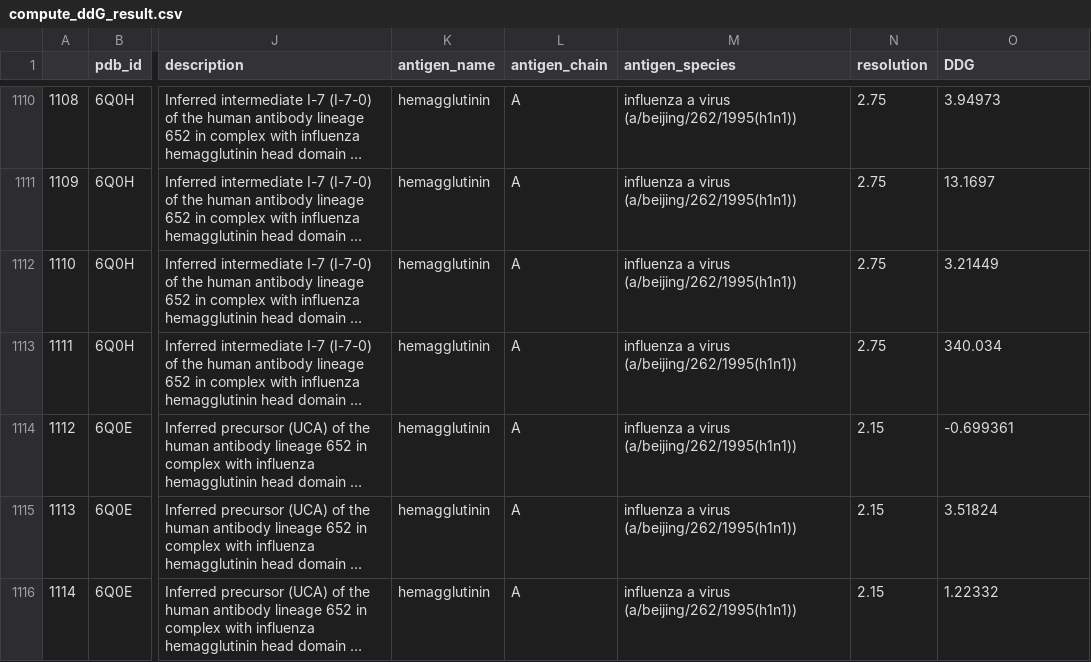
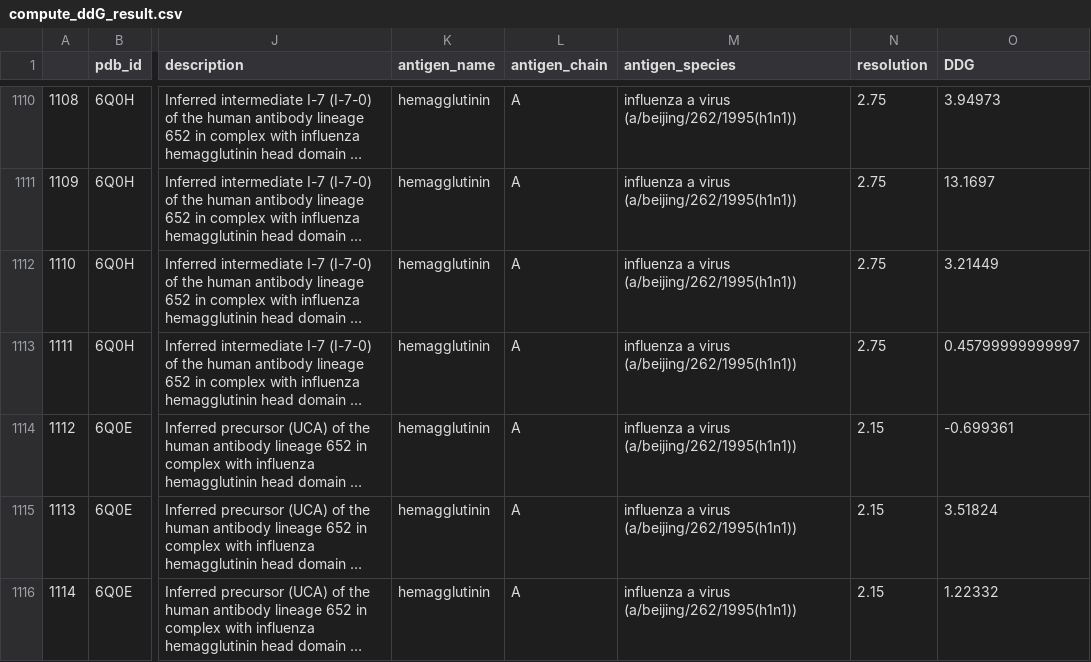
Before and after one commit to nicwulab/Ab_allele_polymorphism, a CSV file: results/compute_ddG/compute_ddG_result.csv, drawn as a sheet; only a part is shown, gaps mark what is left out; long unchanged cells end in …; the diff covers the shown part only; the diff names each change by its address in the sheet, - before the commit and + after, or states it on an @@ line.

```diff
--- a/results/compute_ddG/compute_ddG_result.csv
+++ b/results/compute_ddG/compute_ddG_result.csv
-O1113 (DDG): 340.034
+O1113 (DDG): 0.45799999999997
```
Also changed, not shown: 5 edited cells elsewhere in this file, results/epitope_idenfication/epitope_identification.csv, results/epitope_idenfication/epitope_identification_with_group_id.csv, 1 other file.
